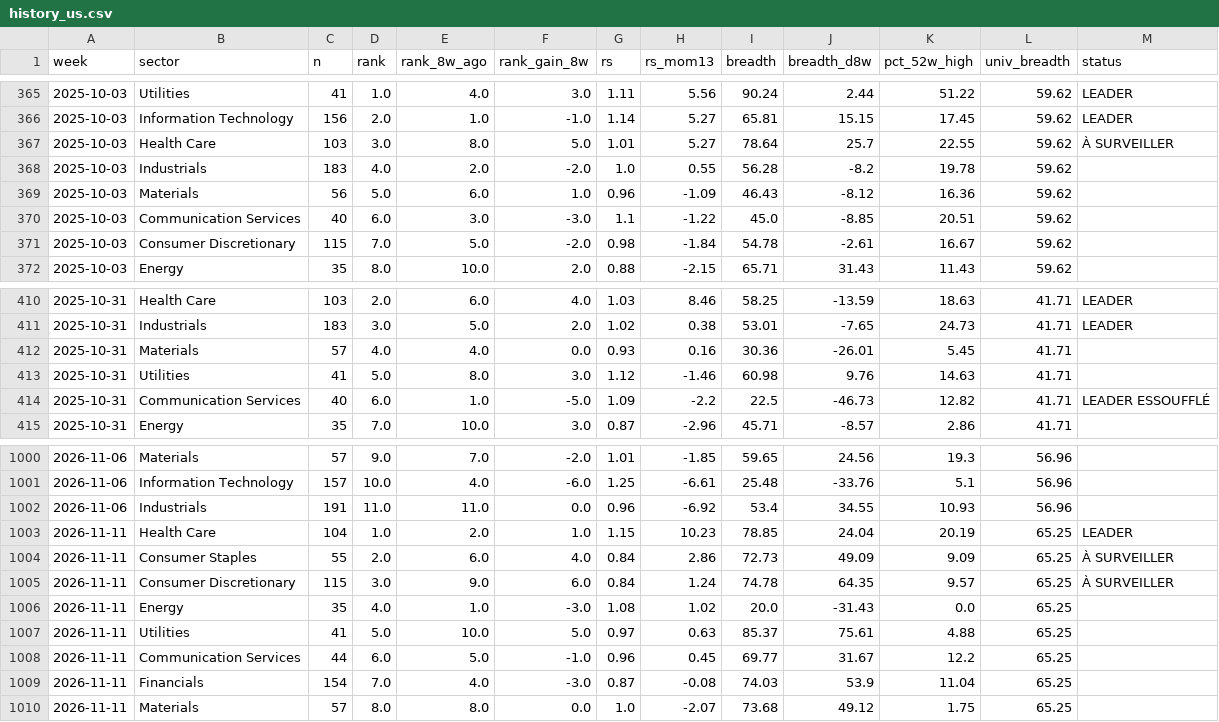
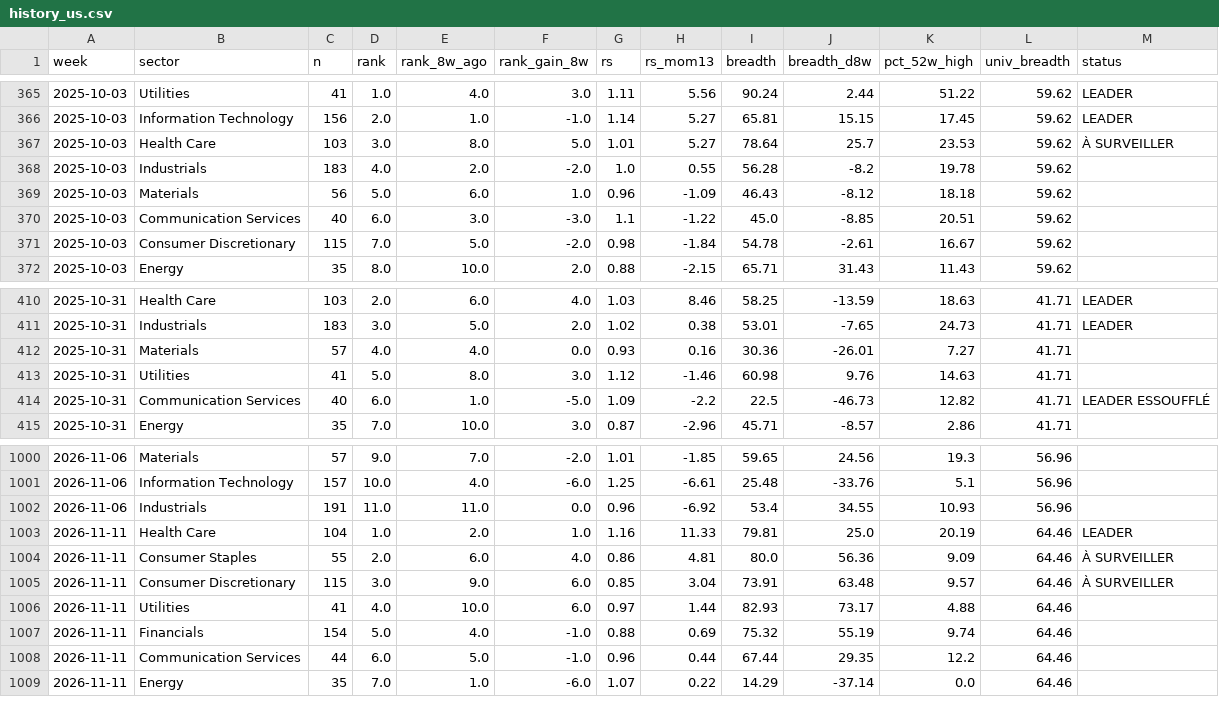
Before and after one commit to BackupBackupFede/ROTATION, a CSV file: history_us.csv, drawn as a sheet; only a part is shown, gaps mark what is left out; the diff covers the shown part only.

```diff
--- a/history_us.csv
+++ b/history_us.csv
@@ -366,5 +366,5 @@
 2025-10-03,Information Technology,156,2.0,1.0,-1.0,1.14,5.27,65.81,15.15,17.45,59.62,LEADER
-2025-10-03,Health Care,103,3.0,8.0,5.0,1.01,5.27,78.64,25.7,22.55,59.62,À SURVEILLER
+2025-10-03,Health Care,103,3.0,8.0,5.0,1.01,5.27,78.64,25.7,23.53,59.62,À SURVEILLER
 2025-10-03,Industrials,183,4.0,2.0,-2.0,1.0,0.55,56.28,-8.2,19.78,59.62,
-2025-10-03,Materials,56,5.0,6.0,1.0,0.96,-1.09,46.43,-8.12,16.36,59.62,
+2025-10-03,Materials,56,5.0,6.0,1.0,0.96,-1.09,46.43,-8.12,18.18,59.62,
 2025-10-03,Communication Services,40,6.0,3.0,-3.0,1.1,-1.22,45.0,-8.85,20.51,59.62,
@@ -411,3 +411,3 @@
 2025-10-31,Industrials,183,3.0,5.0,2.0,1.02,0.38,53.01,-7.65,24.73,41.71,LEADER
-2025-10-31,Materials,57,4.0,4.0,0.0,0.93,0.16,30.36,-26.01,5.45,41.71,
+2025-10-31,Materials,57,4.0,4.0,0.0,0.93,0.16,30.36,-26.01,7.27,41.71,
 2025-10-31,Utilities,41,5.0,8.0,3.0,1.12,-1.46,60.98,9.76,14.63,41.71,
@@ -1002,9 +1002,8 @@
 2026-11-06,Industrials,191,11.0,11.0,0.0,0.96,-6.92,53.4,34.55,10.93,56.96,
-2026-11-11,Health Care,104,1.0,2.0,1.0,1.15,10.23,78.85,24.04,20.19,65.25,LEADER
-2026-11-11,Consumer Staples,55,2.0,6.0,4.0,0.84,2.86,72.73,49.09,9.09,65.25,À SURVEILLER
-2026-11-11,Consumer Discretionary,115,3.0,9.0,6.0,0.84,1.24,74.78,64.35,9.57,65.25,À SURVEILLER
-2026-11-11,Energy,35,4.0,1.0,-3.0,1.08,1.02,20.0,-31.43,0.0,65.25,
-2026-11-11,Utilities,41,5.0,10.0,5.0,0.97,0.63,85.37,75.61,4.88,65.25,
-2026-11-11,Communication Services,44,6.0,5.0,-1.0,0.96,0.45,69.77,31.67,12.2,65.25,
-2026-11-11,Financials,154,7.0,4.0,-3.0,0.87,-0.08,74.03,53.9,11.04,65.25,
-2026-11-11,Materials,57,8.0,8.0,0.0,1.0,-2.07,73.68,49.12,1.75,65.25,
+2026-11-11,Health Care,104,1.0,2.0,1.0,1.16,11.33,79.81,25.0,20.19,64.46,LEADER
+2026-11-11,Consumer Staples,55,2.0,6.0,4.0,0.86,4.81,80.0,56.36,9.09,64.46,À SURVEILLER
+2026-11-11,Consumer Discretionary,115,3.0,9.0,6.0,0.85,3.04,73.91,63.48,9.57,64.46,À SURVEILLER
+2026-11-11,Utilities,41,4.0,10.0,6.0,0.97,1.44,82.93,73.17,4.88,64.46,
+2026-11-11,Financials,154,5.0,4.0,-1.0,0.88,0.69,75.32,55.19,9.74,64.46,
+2026-11-11,Communication Services,44,6.0,5.0,-1.0,0.96,0.44,67.44,29.35,12.2,64.46,
+2026-11-11,Energy,35,7.0,1.0,-6.0,1.07,0.22,14.29,-37.14,0.0,64.46,
```
Also changed, not shown: 2 added rows, 1 removed row and 35 edited cells elsewhere in this file, history_fr.csv, 2 other files.
